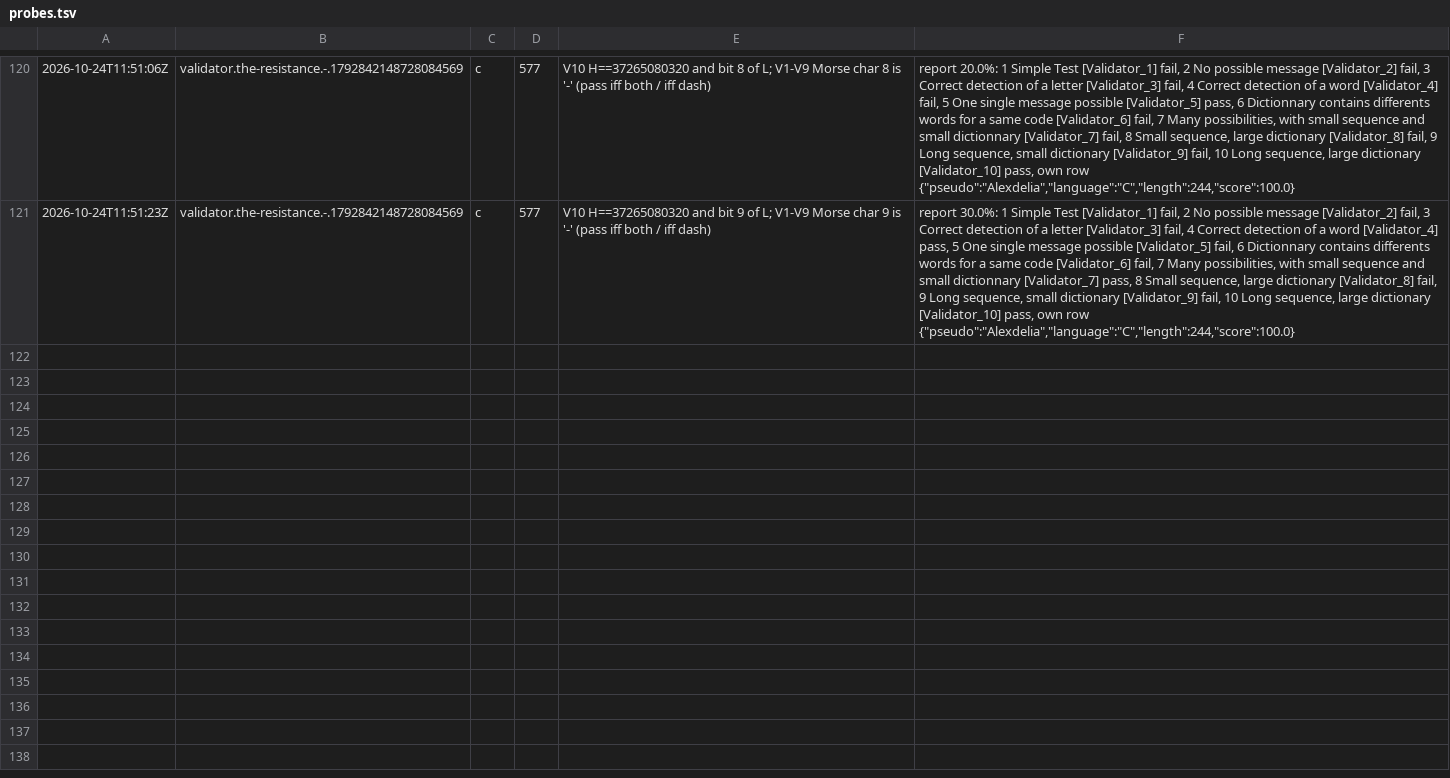
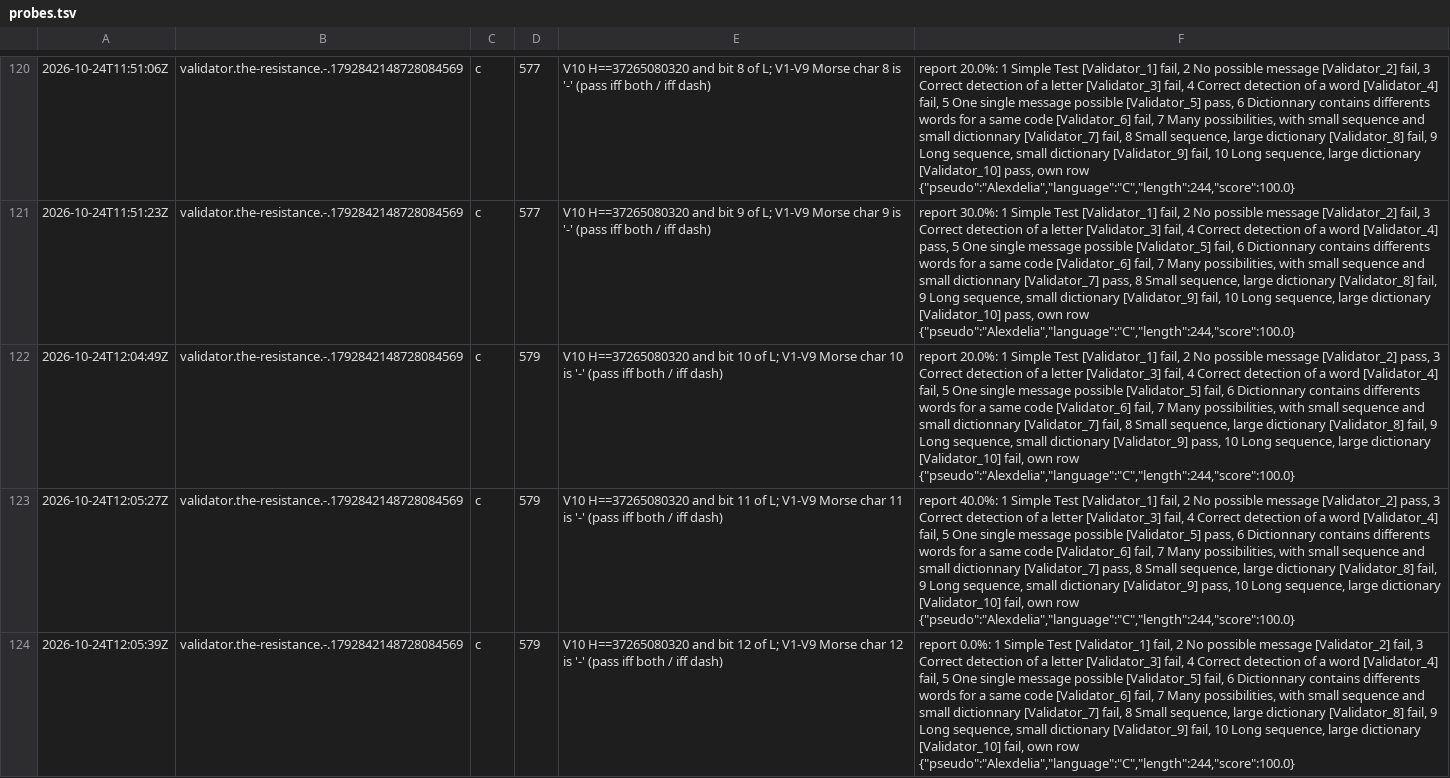
Before and after one commit to Alexdelia/puzzle, a TSV file: codingame/codegolf/puzzle/the-resistance/probe/probes.tsv, drawn as a sheet; only a part is shown, gaps mark what is left out; the diff covers the shown part only; the diff names each change by its address in the sheet, - before the commit and + after, or states it on an @@ line.

Commit message:
chore(golf): probes the-resistance

```diff
--- a/codingame/codegolf/puzzle/the-resistance/probe/probes.tsv
+++ b/codingame/codegolf/puzzle/the-resistance/probe/probes.tsv
+row 122: 2026-10-24T12:04:49Z | validator.the-resistance.-.1792842148728084569 | c | 579 | V10 H==37265080320 and bit 10 of L; V1-V9 Morse char 10 is '-' (pass iff both / iff dash) | report 20.0%: 1 Simple Test [Validator_1] fail, 2 No possible message [Validator_2] pass, 3 Correct detection of a letter [Validator_3] fail, 4 Correct detection of a word [Validator_4] fail, 5 One single message possible [Validator_5] fail, 6 Dictionnary contains differents words for a same code [Validator_6] fail, 7 Many possibilities, with small sequence and small dictionnary [Validator_7] fail, 8 Small sequence, large dictionary [Validator_8] fail, 9 Long sequence, small dictionary [Validator_9] pass, 10 Long sequence, large dictionary [Validator_10] fail, own row {"pseudo":"Alexdelia","language":"C","length":244,"score":100.0}
+row 123: 2026-10-24T12:05:27Z | validator.the-resistance.-.1792842148728084569 | c | 579 | V10 H==37265080320 and bit 11 of L; V1-V9 Morse char 11 is '-' (pass iff both / iff dash) | report 40.0%: 1 Simple Test [Validator_1] fail, 2 No possible message [Validator_2] pass, 3 Correct detection of a letter [Validator_3] fail, 4 Correct detection of a word [Validator_4] fail, 5 One single message possible [Validator_5] pass, 6 Dictionnary contains differents words for a same code [Validator_6] fail, 7 Many possibilities, with small sequence and small dictionnary [Validator_7] pass, 8 Small sequence, large dictionary [Validator_8] fail, 9 Long sequence, small dictionary [Validator_9] pass, 10 Long sequence, large dictionary [Validator_10] fail, own row {"pseudo":"Alexdelia","language":"C","length":244,"score":100.0}
+row 124: 2026-10-24T12:05:39Z | validator.the-resistance.-.1792842148728084569 | c | 579 | V10 H==37265080320 and bit 12 of L; V1-V9 Morse char 12 is '-' (pass iff both / iff dash) | report 0.0%: 1 Simple Test [Validator_1] fail, 2 No possible message [Validator_2] fail, 3 Correct detection of a letter [Validator_3] fail, 4 Correct detection of a word [Validator_4] fail, 5 One single message possible [Validator_5] fail, 6 Dictionnary contains differents words for a same code [Validator_6] fail, 7 Many possibilities, with small sequence and small dictionnary [Validator_7] fail, 8 Small sequence, large dictionary [Validator_8] fail, 9 Long sequence, small dictionary [Validator_9] fail, 10 Long sequence, large dictionary [Validator_10] fail, own row {"pseudo":"Alexdelia","language":"C","length":244,"score":100.0}
```
Also changed, not shown: 2 added rows elsewhere in this file, 5 other files.
